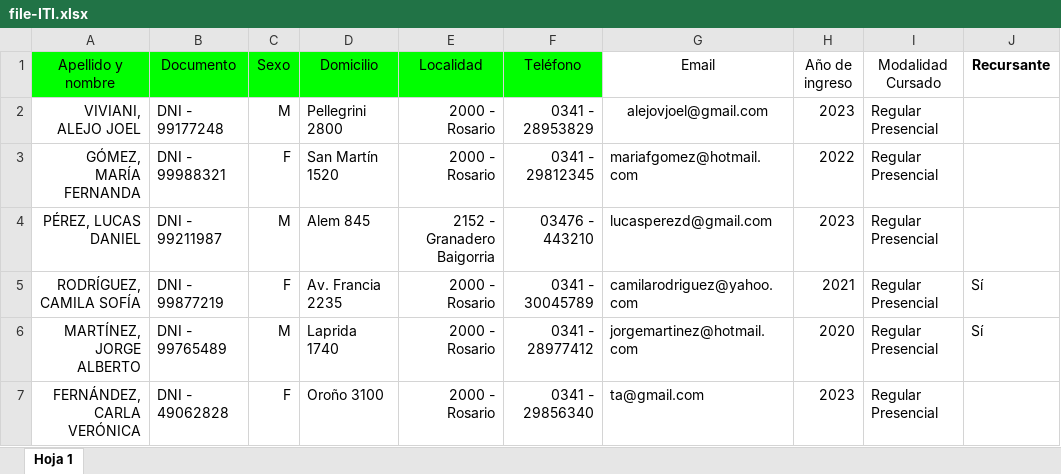
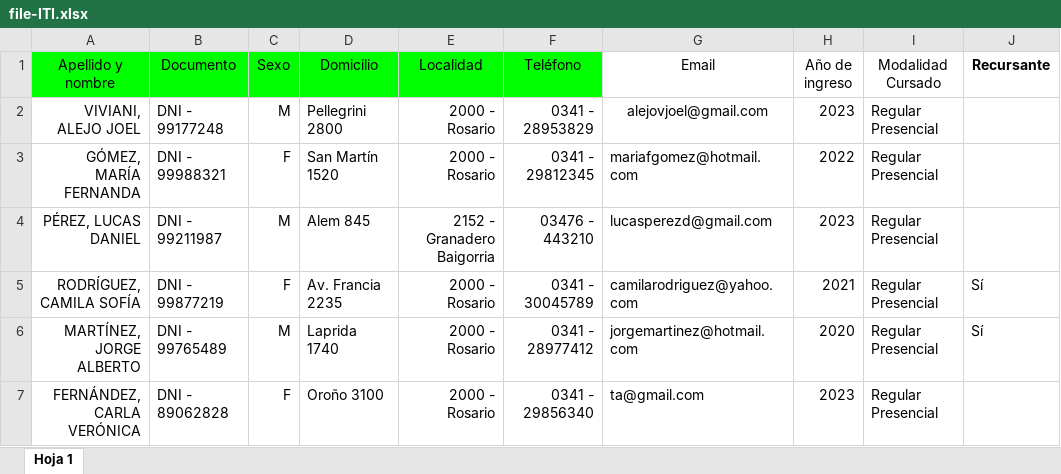
Before and after one commit to Tai-MS/SVE-System, an Excel workbook: BACKEND/EjemplosExcels/file-ITI.xlsx, sheet Hoja 1, drawn as a sheet; only a part is shown; values as stored, in another font and other column widths than the file's, no borders; table styles not drawn; the diff names each change by its address in the sheet, - before the commit and + after, or states it on an @@ line.

```diff
--- a/BACKEND/EjemplosExcels/file-ITI.xlsx (sheet Hoja 1)
+++ b/BACKEND/EjemplosExcels/file-ITI.xlsx (sheet Hoja 1)
-B7 (Documento): DNI - 49062828
+B7 (Documento): DNI - 89062828
```
Also changed, not shown: 12 other files.
